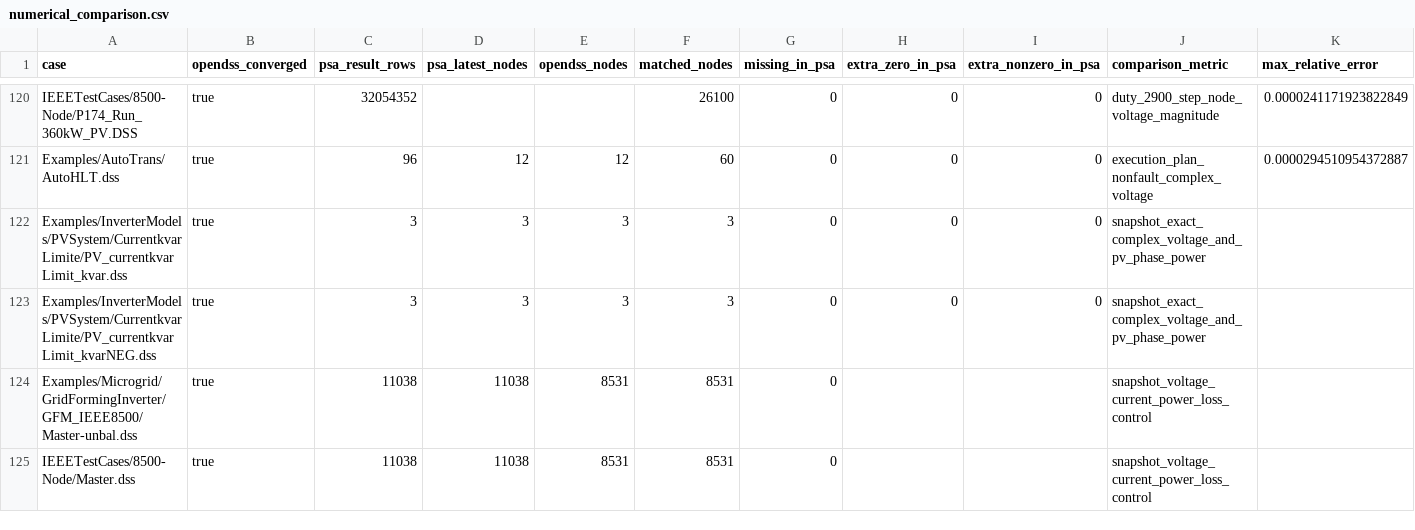
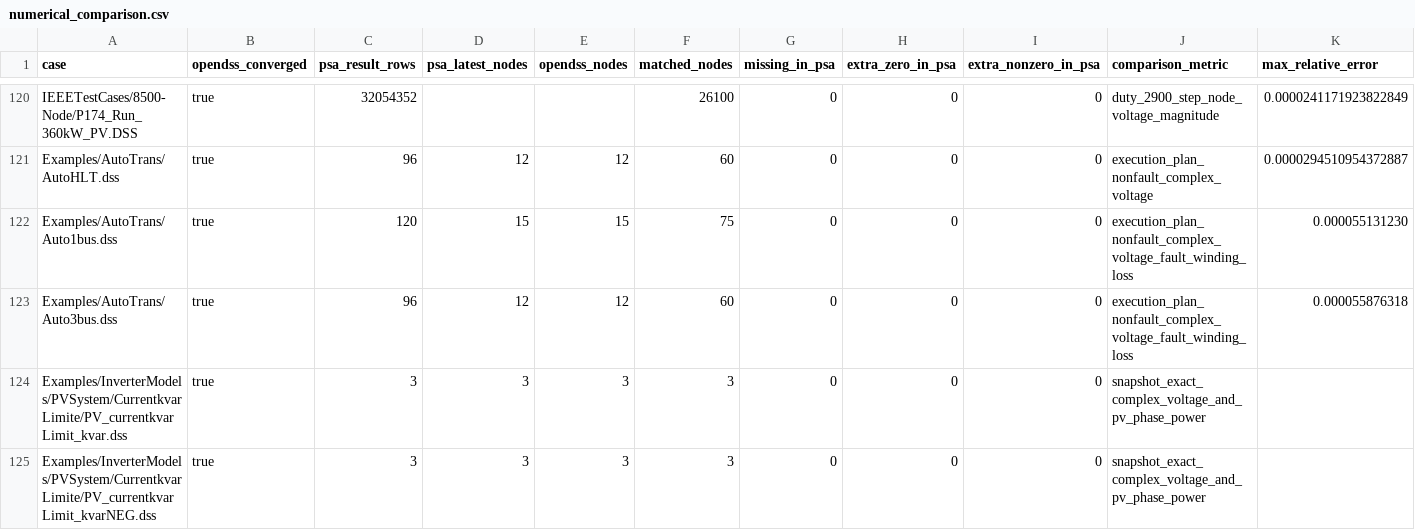
Before and after one commit to shufengdong/sparrowzz, a CSV file: dss/rssbundle/numerical_comparison.csv, drawn as a sheet; only a part is shown, gaps mark what is left out; the shorter side is filled out with more unchanged rows; rows hold the shown columns only; the diff names each change by its address in the sheet, - before the commit and + after, or states it on an @@ line.

Commit message:
docs(dss): close AutoTrans multi-epoch publication

```diff
--- a/dss/rssbundle/numerical_comparison.csv
+++ b/dss/rssbundle/numerical_comparison.csv
+row 122: Examples/AutoTrans/Auto1bus.dss | true | 120 | 15 | 15 | 75 | 0 | 0 | 0 | execution_plan_nonfault_complex_voltage_fault_winding_loss | 0.000055131230
+row 123: Examples/AutoTrans/Auto3bus.dss | true | 96 | 12 | 12 | 60 | 0 | 0 | 0 | execution_plan_nonfault_complex_voltage_fault_winding_loss | 0.000055876318
```
Also changed, not shown: dss/rssbundle/conversion_report.csv, 4 other files.
